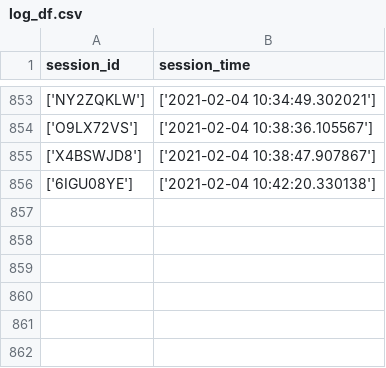
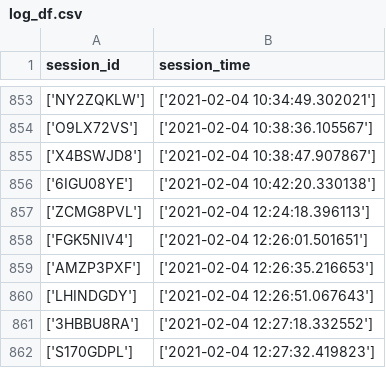
Before and after one commit to santoshapatil/Review_miner, a CSV file: log_df.csv, drawn as a sheet; only a part is shown, gaps mark what is left out; the diff names each change by its address in the sheet, - before the commit and + after, or states it on an @@ line.

```diff
--- a/log_df.csv
+++ b/log_df.csv
+row 857: ['ZCMG8PVL'] | ['2021-02-04 12:24:18.396113']
+row 858: ['FGK5NIV4'] | ['2021-02-04 12:26:01.501651']
+row 859: ['AMZP3PXF'] | ['2021-02-04 12:26:35.216653']
+row 860: ['LHINDGDY'] | ['2021-02-04 12:26:51.067643']
+row 861: ['3HBBU8RA'] | ['2021-02-04 12:27:18.332552']
+row 862: ['S170GDPL'] | ['2021-02-04 12:27:32.419823']
```
Also changed, not shown: 1 other file.
